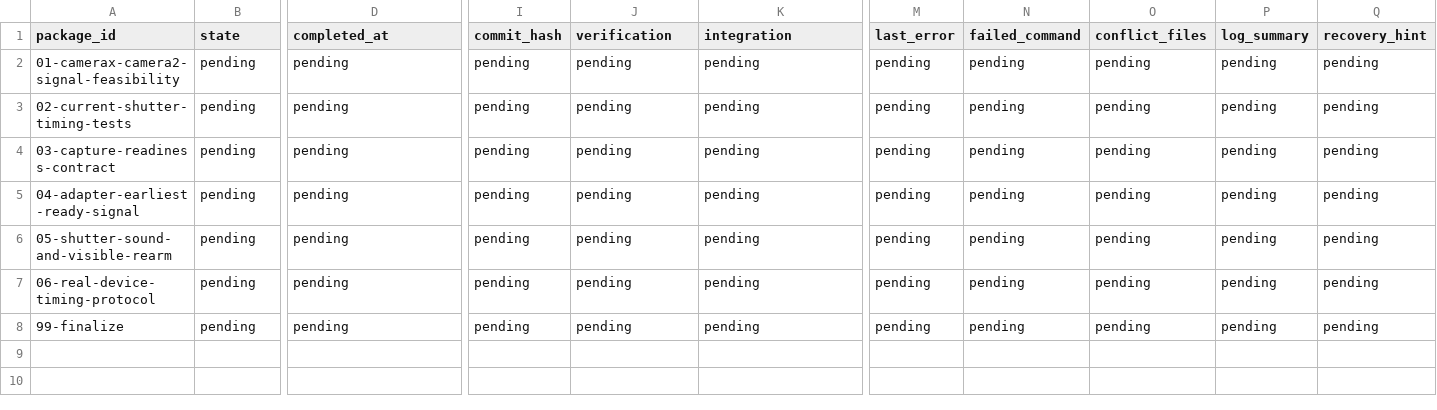
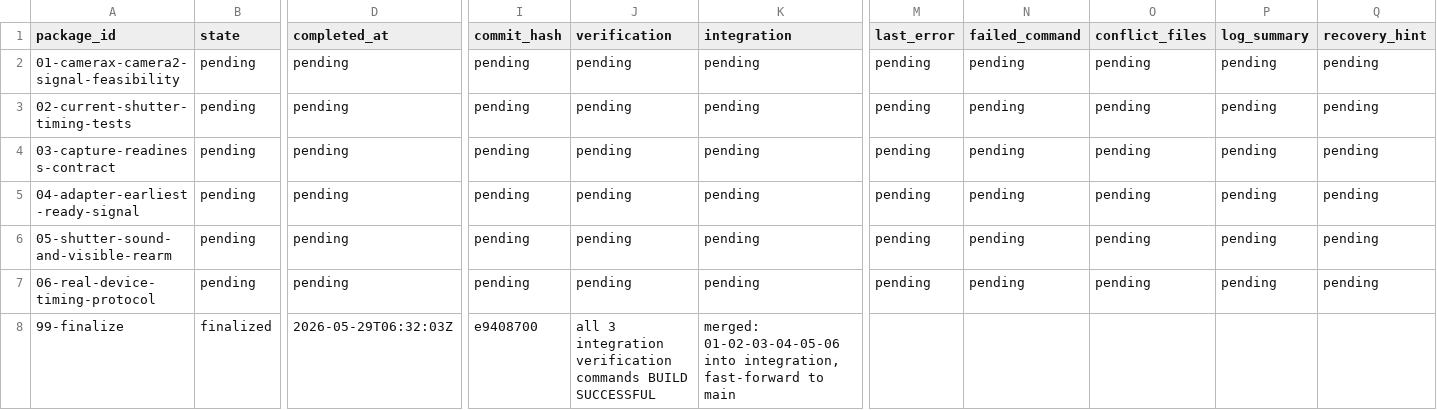
Before and after one commit to teotis/teotis-camera, a TSV file: docs/plans/capture-readiness-sound-timing-orchestration/status/state.tsv, drawn as a sheet; only a part is shown, gaps mark what is left out; the diff names each change by its address in the sheet, - before the commit and + after, or states it on an @@ line.

Commit message:
feat: 完成 capture-readiness-sound 编排收口 — 最终报告与状态更新
Co-Authored-By: teotis

```diff
--- a/docs/plans/capture-readiness-sound-timing-orchestration/status/state.tsv
+++ b/docs/plans/capture-readiness-sound-timing-orchestration/status/state.tsv
-B8 (state): pending
+B8 (state): finalized
-D8 (completed_at): pending
+D8 (completed_at): 2026-05-29T06:32:03Z
-I8 (commit_hash): pending
+I8 (commit_hash): e9408700
-J8 (verification): pending
+J8 (verification): all 3 integration verification commands BUILD SUCCESSFUL
-K8 (integration): pending
+K8 (integration): merged: 01-02-03-04-05-06 into integration, fast-forward to main
-M8 (last_error): pending
+M8 (last_error): (empty)
-N8 (failed_command): pending
+N8 (failed_command): (empty)
-O8 (conflict_files): pending
+O8 (conflict_files): (empty)
-P8 (log_summary): pending
+P8 (log_summary): (empty)
-Q8 (recovery_hint): pending
+Q8 (recovery_hint): (empty)
```
Also changed, not shown: 3 other files.
